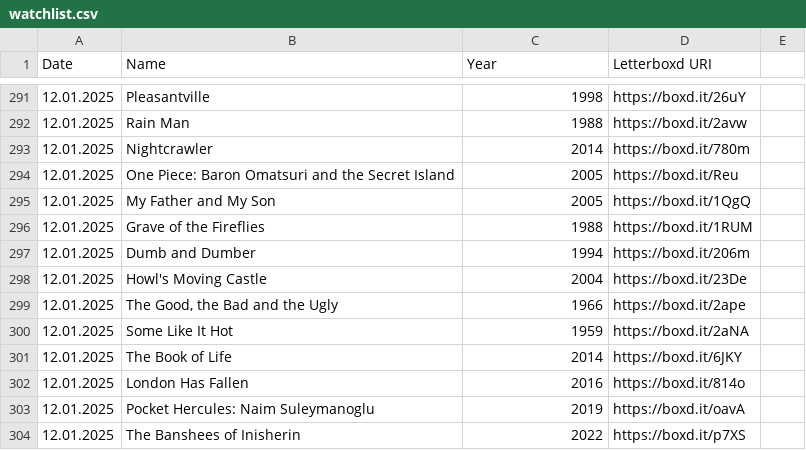
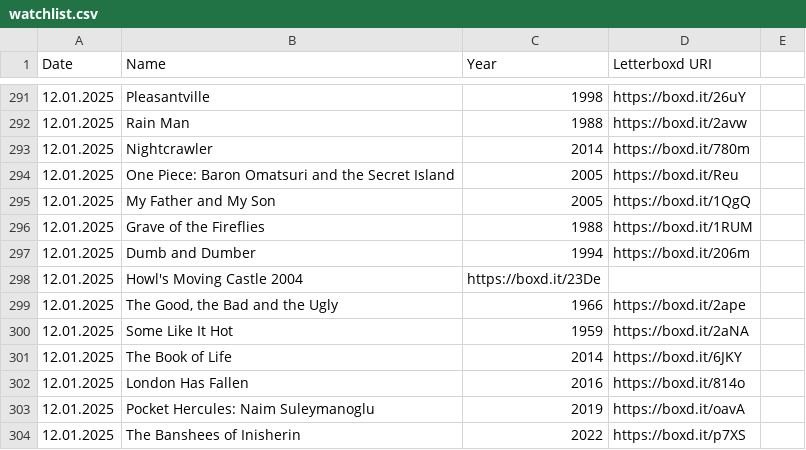
Before and after one commit to YgtEfeDvcglu/wagay-gen, a CSV file: watchlist.csv, drawn as a sheet; only a part is shown, gaps mark what is left out; removed rows and columns are numbered as before the commit, all else as after; the diff names each change by its address in the sheet, - before the commit and + after, or states it on an @@ line.

Commit message:
Update watchlist.csv

```diff
--- a/watchlist.csv
+++ b/watchlist.csv
-row 298: 12.01.2025 | Howl's Moving Castle | 2004 | https://boxd.it/23De
+row 298: 12.01.2025 | Howl's Moving Castle 2004 | https://boxd.it/23De
```
